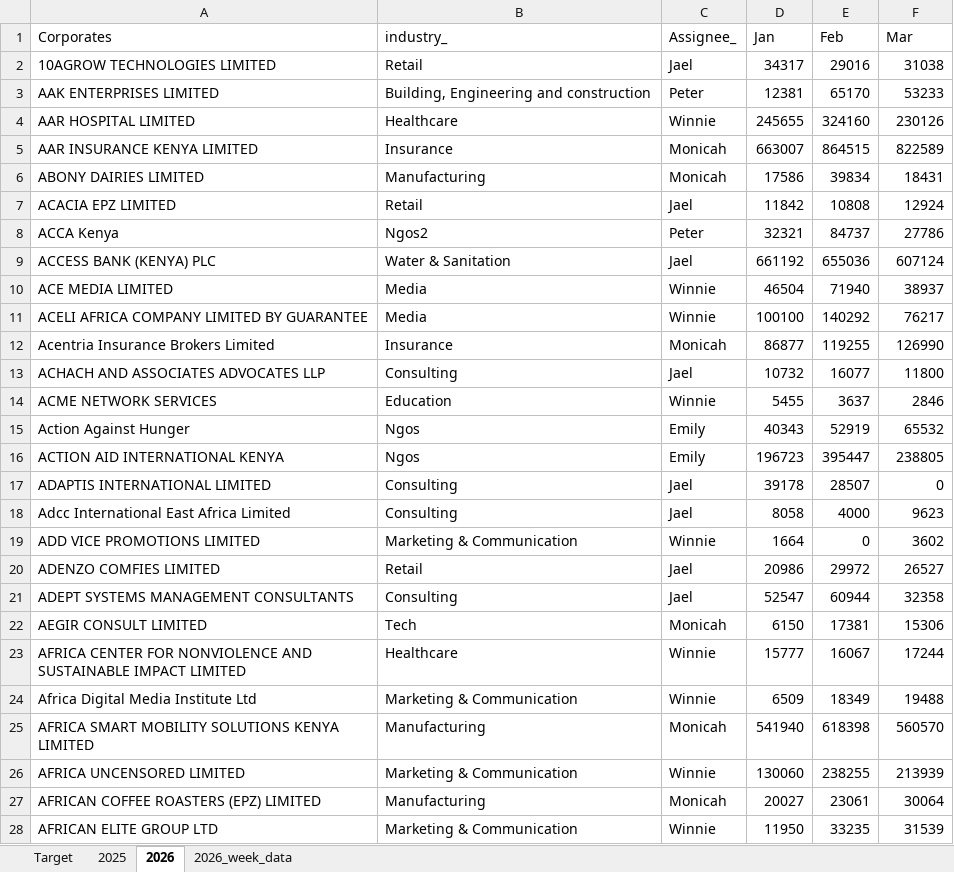
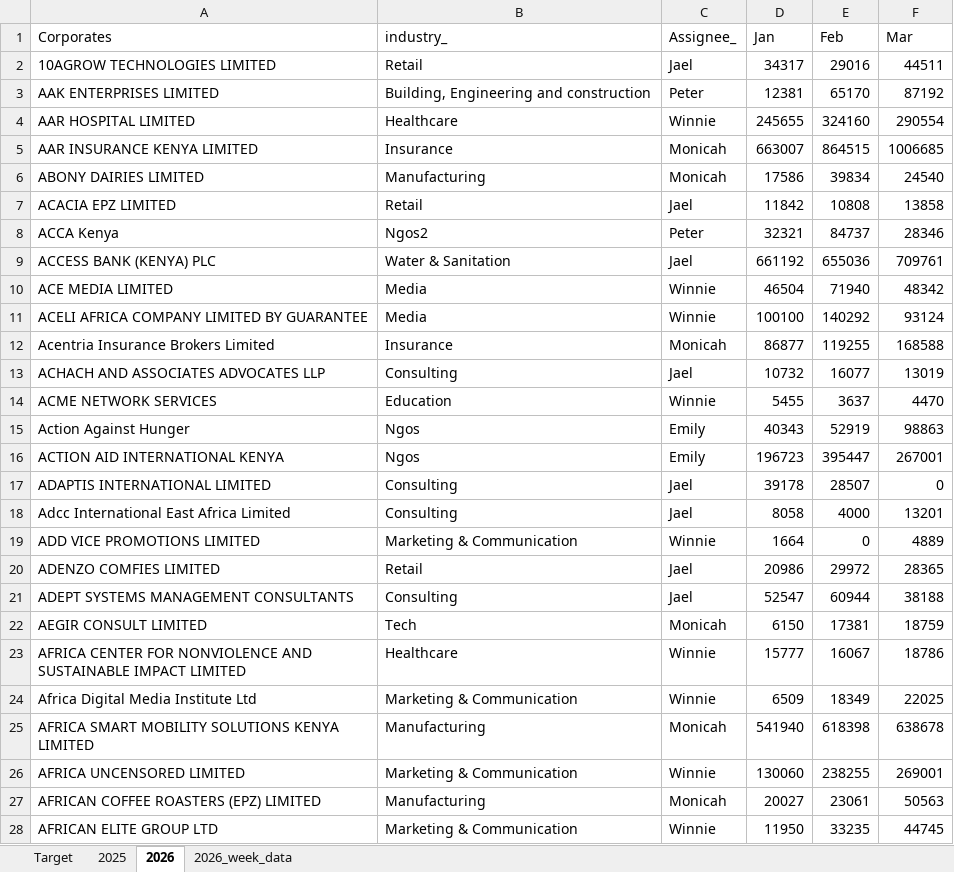
Before and after one commit to Phil7799/Little-Retention-Corporate-Performance-Comparison, an Excel workbook: data.xlsx, sheet 2026, drawn as a sheet; only a part is shown; values as stored, in another font and other column widths than the file's, no borders; the diff covers the shown part only; the diff names each change by its address in the sheet, - before the commit and + after, or states it on an @@ line.

```diff
--- a/data.xlsx (sheet 2026)
+++ b/data.xlsx (sheet 2026)
-F2 (Mar): 31038
+F2 (Mar): 44511
-F3 (Mar): 53233
+F3 (Mar): 87192
-F4 (Mar): 230126
+F4 (Mar): 290554
-F5 (Mar): 822589
+F5 (Mar): 1006685
-F6 (Mar): 18431
+F6 (Mar): 24540
-F7 (Mar): 12924
+F7 (Mar): 13858
-F8 (Mar): 27786
+F8 (Mar): 28346
-F9 (Mar): 607124
+F9 (Mar): 709761
-F10 (Mar): 38937
+F10 (Mar): 48342
-F11 (Mar): 76217
+F11 (Mar): 93124
-F12 (Mar): 126990
+F12 (Mar): 168588
-F13 (Mar): 11800
+F13 (Mar): 13019
-F14 (Mar): 2846
+F14 (Mar): 4470
-F15 (Mar): 65532
+F15 (Mar): 98863
-F16 (Mar): 238805
+F16 (Mar): 267001
-F18 (Mar): 9623
+F18 (Mar): 13201
-F19 (Mar): 3602
+F19 (Mar): 4889
-F20 (Mar): 26527
+F20 (Mar): 28365
-F21 (Mar): 32358
+F21 (Mar): 38188
-F22 (Mar): 15306
+F22 (Mar): 18759
-F23 (Mar): 17244
+F23 (Mar): 18786
-F24 (Mar): 19488
+F24 (Mar): 22025
-F25 (Mar): 560570
+F25 (Mar): 638678
-F26 (Mar): 213939
+F26 (Mar): 269001
-F27 (Mar): 30064
+F27 (Mar): 50563
-F28 (Mar): 31539
+F28 (Mar): 44745
```
Also changed, not shown: 823 edited cells elsewhere in this sheet, sheet 2026_week_data, 1 other file.
